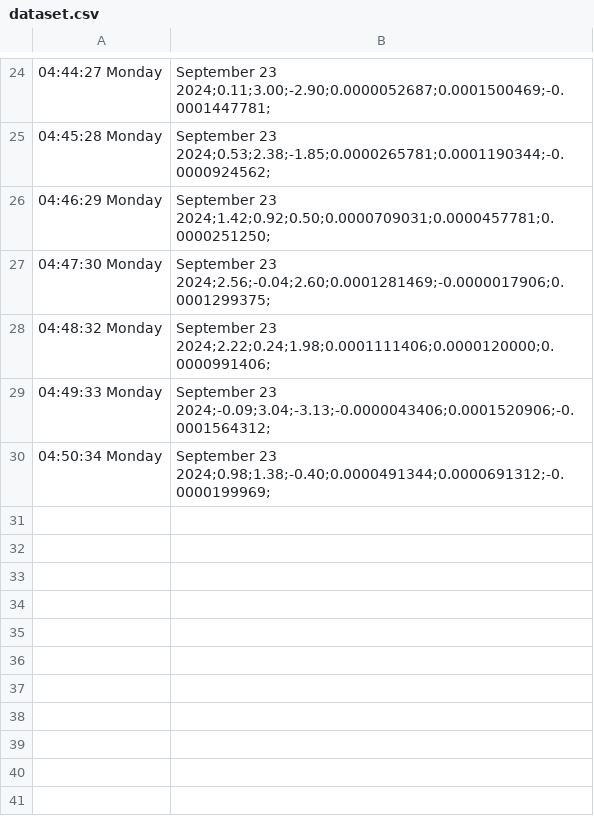
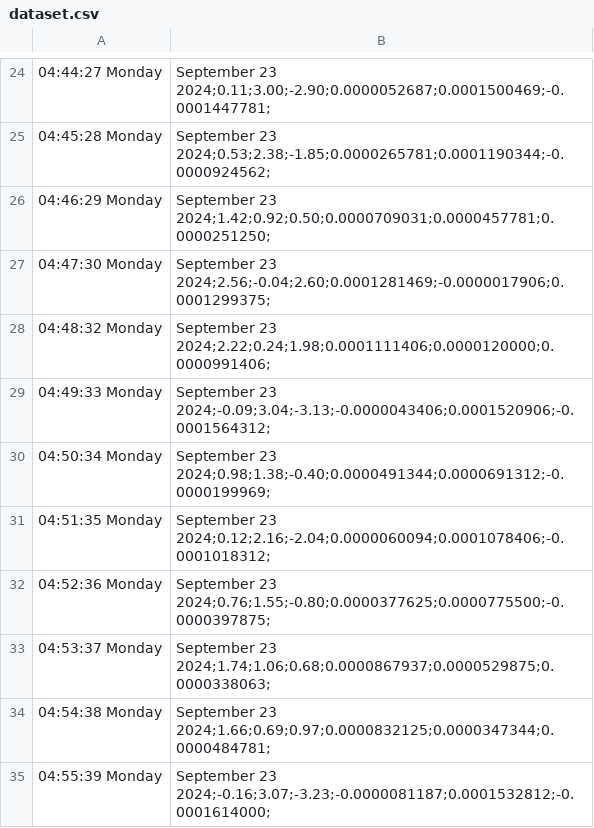
Before and after one commit to aeonSolutions/AeonLabs-Safety-Health, a CSV file: Measurements/datasets/dataset.csv, drawn as a sheet; only a part is shown, gaps mark what is left out; the diff names each change by its address in the sheet, - before the commit and + after, or states it on an @@ line.

Commit message:
Updated Measurements/datasets/dataset.csv via Arduino

```diff
--- a/Measurements/datasets/dataset.csv
+++ b/Measurements/datasets/dataset.csv
+row 31: 04:51:35 Monday | September 23 2024;0.12;2.16;-2.04;0.0000060094;0.0001078406;-0.0001018312;
+row 32: 04:52:36 Monday | September 23 2024;0.76;1.55;-0.80;0.0000377625;0.0000775500;-0.0000397875;
+row 33: 04:53:37 Monday | September 23 2024;1.74;1.06;0.68;0.0000867937;0.0000529875;0.0000338063;
+row 34: 04:54:38 Monday | September 23 2024;1.66;0.69;0.97;0.0000832125;0.0000347344;0.0000484781;
+row 35: 04:55:39 Monday | September 23 2024;-0.16;3.07;-3.23;-0.0000081187;0.0001532812;-0.0001614000;
```
